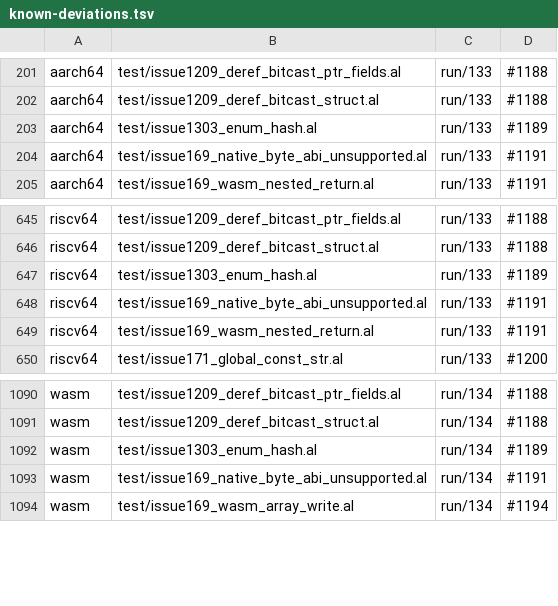
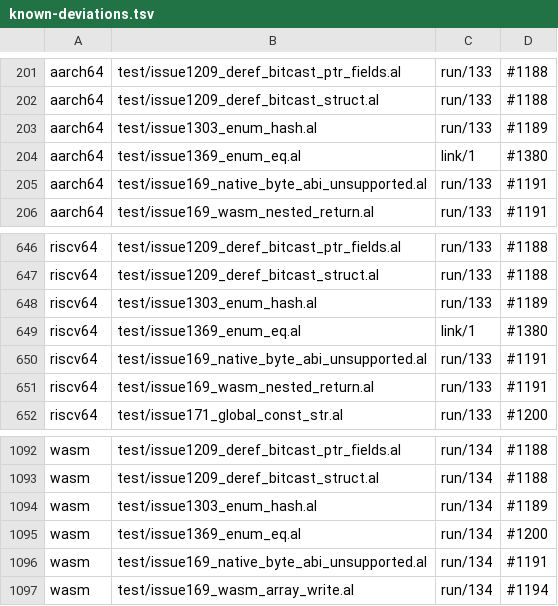
Before and after one commit to alatyr-programming-language/compiler, a TSV file: scripts/known-deviations.tsv, drawn as a sheet; only a part is shown, gaps mark what is left out.

Commit message:
fix(lower): compare an enum's whole payload, and copy a generic enum local out of a pointer whole (#1369)
What: the structural `eq` of an enum now compares the whole payload and handles a unit variant on
its own. A HashMap keyed by an enum or an Option no longer crashes.

Why, four defects behind one symptom:
- `lib/base/derive.al`: the enum arm of `eq` compared only the first payload word. `B(3, -9)`
  equalled `B(3, -8)`, and a unit variant compared a word it never had. Comptime §5.5 binds the
  whole payload, a tuple when there are several components, so `eq` and `hash` gain a `Tuple` arm
  that folds every component like struct fields. The unit case is split off with
  `comptime match v.payload`. The call is spelled `eq(pb, pa)` because implicit inference only sees
  the innermost arm's binding (#1379).
- `src/lower/collect_slots.al` and `src/lower/assign.al`: in a generic instance,
  `existing := deref(key_at(K, ...))` and rehash's `k := deref(okp)` at an enum `K` bound a one-word
  scalar slot. `eq(existing, key)` then passed the tag value to the by-reference enum parameter,
  which is SIGSEGV. `deref_inst_enum_span` resolves the pointer's pointee through the instance
  substitution. The slot becomes an enum slot and the copy takes every word.
- `src/lower.al` and `src/lower/enum_match.al`: the folded `Option(ptr(T))` dispatch under the
  comptime variant pattern took a None arm written `T.(v)(p)` as non-null. `folded_arm_is_null`
  asks the variant's payload, not the arm's binding count.

Verified on omen (native x86_64):
- `test/issue1369_enum_eq.al` exits 42, and 11 on the parent 7cb5c053.
- All of #1303's reproductions exit 42 (139 on the parent).
- `ir --self-test` passes 28/28.
- Container matrix (#1315's script), parent to head: hashmap.key enum0, option_u64 and option_ptr
  go from CRASH 139 to OK; hashmap.key.enumN goes from CRASH 139 to TRAP 132 (#1304, a negative
  i64 hash); hashmap.value.enumN goes from WRONG 11 to OK. No other cell moved.
- The twins' rows name #1380 (aarch64/riscv64 link) and #1200 (wasm eq stub).

```diff
--- a/scripts/known-deviations.tsv
+++ b/scripts/known-deviations.tsv
@@ -203,2 +203,3 @@ aarch64	test/issue1209_deref_bitcast_struct.al	run/133	#1188
 aarch64	test/issue1303_enum_hash.al	run/133	#1189
+aarch64	test/issue1369_enum_eq.al	link/1	#1380
 aarch64	test/issue169_native_byte_abi_unsupported.al	run/133	#1191
@@ -647,2 +648,3 @@ riscv64	test/issue1209_deref_bitcast_struct.al	run/133	#1188
 riscv64	test/issue1303_enum_hash.al	run/133	#1189
+riscv64	test/issue1369_enum_eq.al	link/1	#1380
 riscv64	test/issue169_native_byte_abi_unsupported.al	run/133	#1191
@@ -1092,2 +1094,3 @@ wasm	test/issue1209_deref_bitcast_struct.al	run/134	#1188
 wasm	test/issue1303_enum_hash.al	run/134	#1189
+wasm	test/issue1369_enum_eq.al	run/134	#1200
 wasm	test/issue169_native_byte_abi_unsupported.al	run/134	#1191
```
Also changed, not shown: 7 other files.
